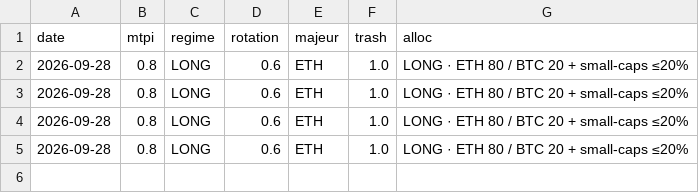
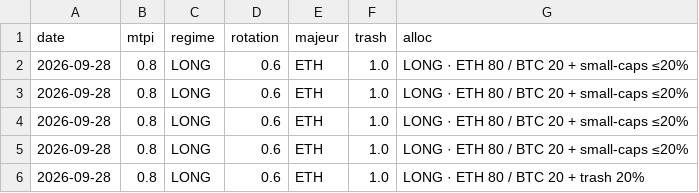
Before and after one commit to timothekintgen1-oss/rsps-dashboard, a CSV file: state/history.csv, drawn as a sheet.

```diff
--- a/state/history.csv
+++ b/state/history.csv
@@ -5 +5,2 @@ date,mtpi,regime,rotation,majeur,trash,alloc
 2026-09-28,0.8,LONG,0.6,ETH,1.0,LONG · ETH 80 / BTC 20  + small-caps ≤20%
+2026-09-28,0.8,LONG,0.6,ETH,1.0,LONG · ETH 80 / BTC 20  + trash 20%
```
Also changed, not shown: seed/ethbtc.csv, 5 other files.
